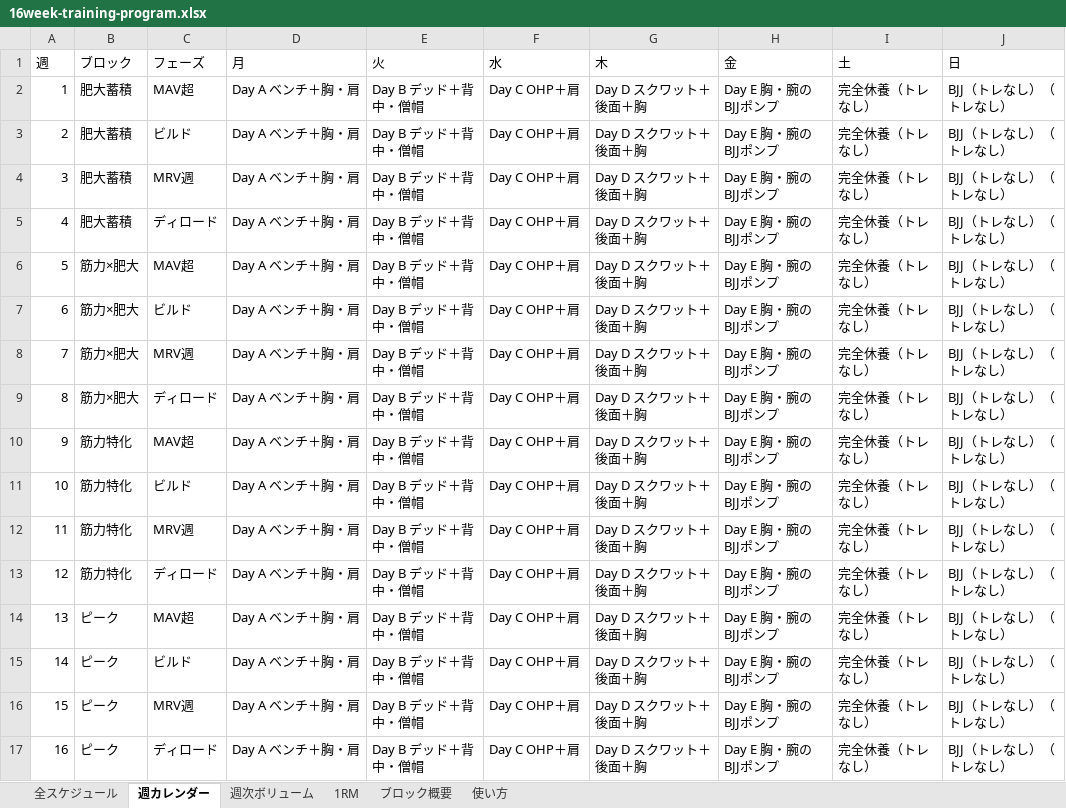
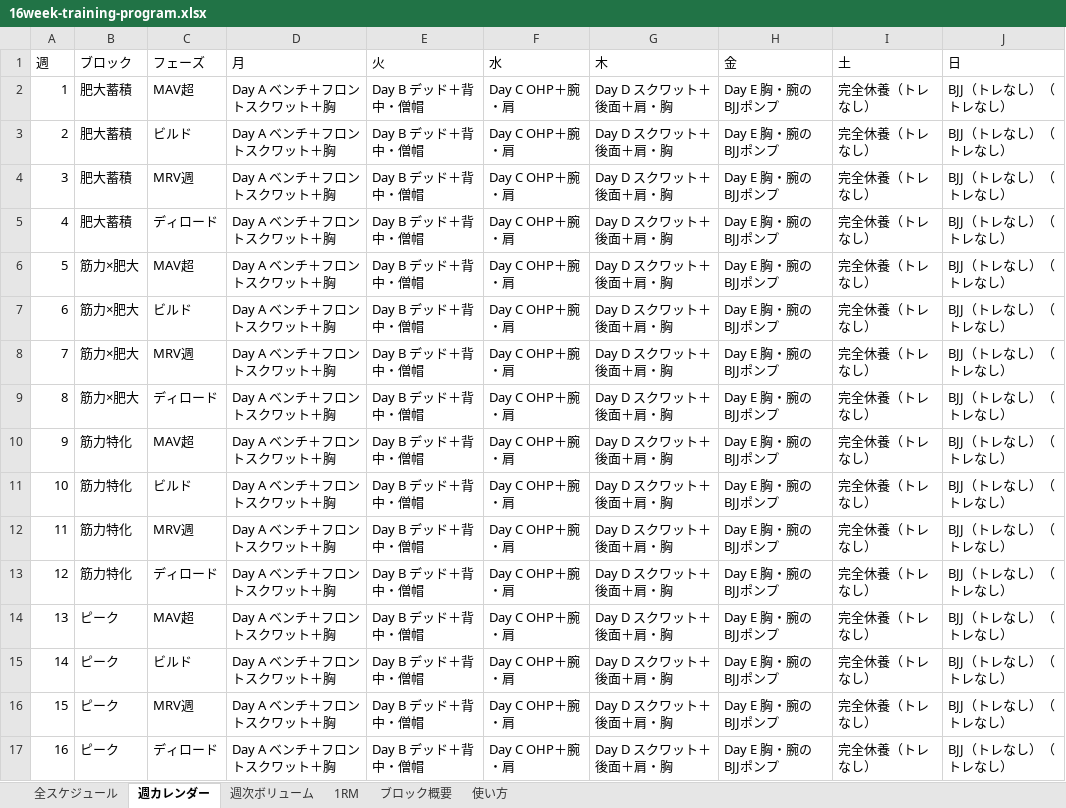
Before and after one commit to shogotomita/upper-focus-cycle, an Excel workbook: 16week-training-program.xlsx, sheet 週カレンダー, drawn as a sheet; values as stored, in another font and other column widths than the file's, no borders; the diff names each change by its address in the sheet, - before the commit and + after, or states it on an @@ line.

```diff
--- a/16week-training-program.xlsx (sheet 週カレンダー)
+++ b/16week-training-program.xlsx (sheet 週カレンダー)
-D2:D17 (月): Day A ベンチ＋胸・肩
+D2:D17 (月): Day A ベンチ＋フロントスクワット＋胸
-F2:F17 (水): Day C OHP＋肩
+F2:F17 (水): Day C OHP＋腕・肩
-G2:G17 (木): Day D スクワット＋後面＋胸
+G2:G17 (木): Day D スクワット＋後面＋肩・胸
```
Also changed, not shown: sheet 全スケジュール, sheet 週次ボリューム, public/16week-training-program.xlsx, 5 other files.
